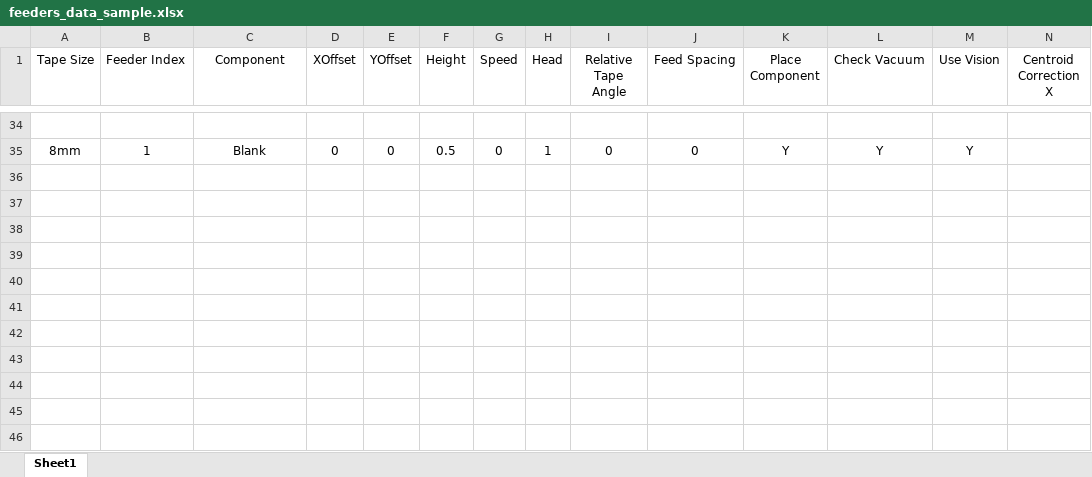
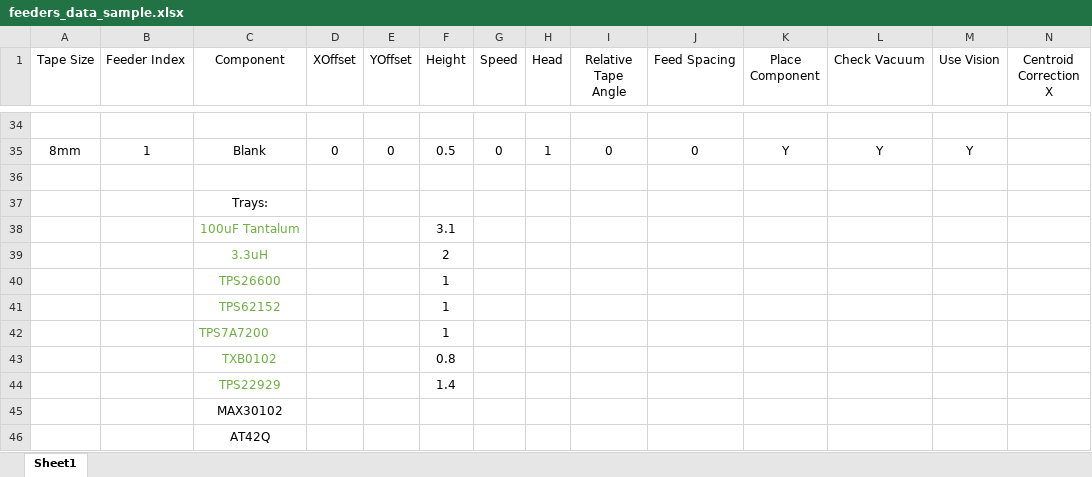
Before and after one commit to drewsum/pulse_oximeter, an Excel workbook: rev_b/hdw/Pulse_Oximeter/pick_and_place/feeders_data_sample.xlsx, sheet Sheet1, drawn as a sheet; only a part is shown, gaps mark what is left out; values as stored, in another font and other column widths than the file's, no borders; rows hold the shown columns only; the diff covers the shown part only; the diff names each change by its address in the sheet, - before the commit and + after, or states it on an @@ line.

```diff
--- a/rev_b/hdw/Pulse_Oximeter/pick_and_place/feeders_data_sample.xlsx (sheet Sheet1)
+++ b/rev_b/hdw/Pulse_Oximeter/pick_and_place/feeders_data_sample.xlsx (sheet Sheet1)
+row 36: (empty)
+row 37:  |  | Trays:
+row 38:  |  | 100uF Tantalum |  |  | 3.1
+row 39:  |  | 3.3uH |  |  | 2
+row 40:  |  | TPS26600 |  |  | 1
+row 41:  |  | TPS62152 |  |  | 1
+row 42:  |  | TPS7A7200 |  |  | 1
+row 43:  |  | TXB0102 |  |  | 0.8
+row 44:  |  | TPS22929 |  |  | 1.4
+row 45:  |  | MAX30102
+row 46:  |  | AT42Q
```
Also changed, not shown: cell formats elsewhere in this sheet, 5 other files.
